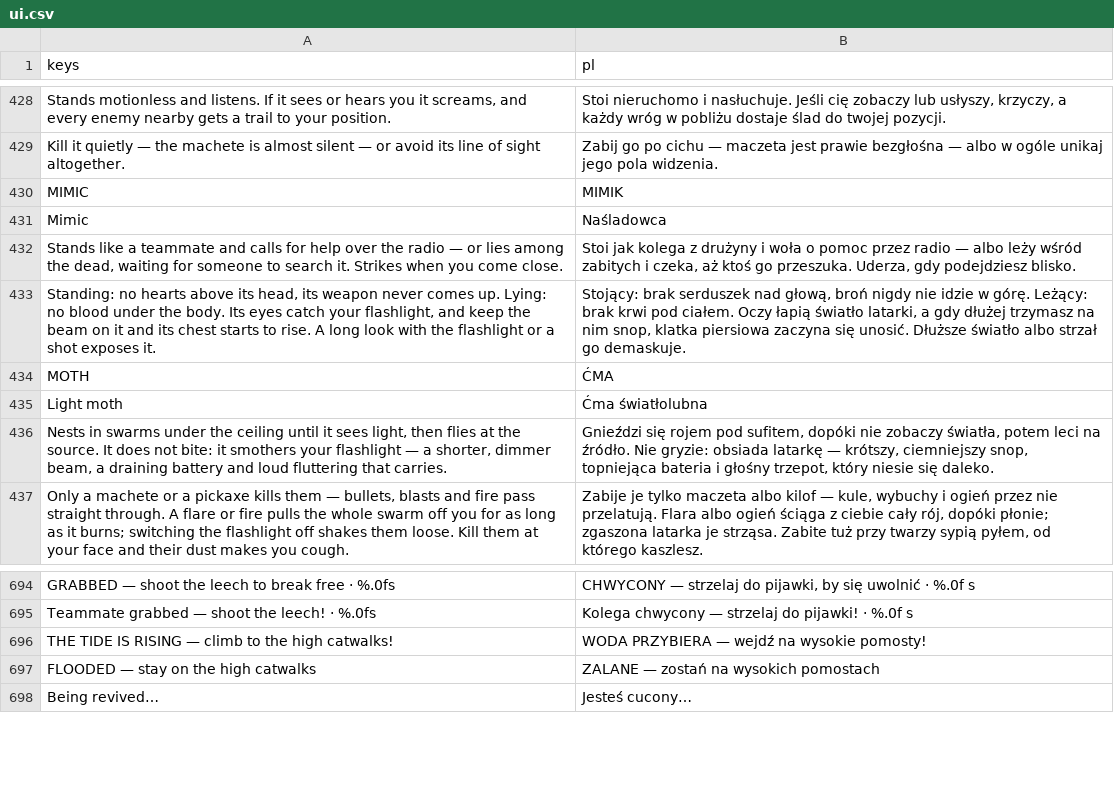
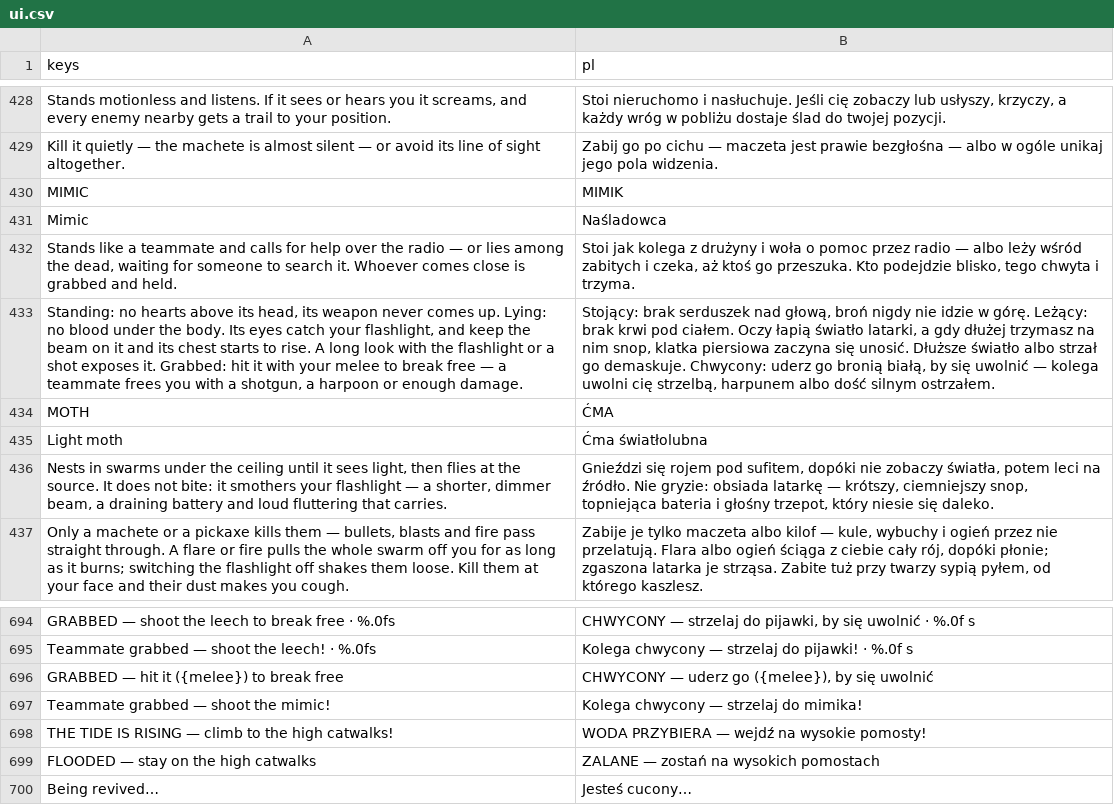
Before and after one commit to ssiwm/gameon, a CSV file: prototype/translations/ui.csv, drawn as a sheet; only a part is shown, gaps mark what is left out; the diff names each change by its address in the sheet, - before the commit and + after, or states it on an @@ line.

```diff
--- a/prototype/translations/ui.csv
+++ b/prototype/translations/ui.csv
-A432 (keys): …search it. Strikes when you come close.
+A432 (keys): …search it. Whoever comes close is grabbed and held.
-B432 (pl): …go przeszuka. Uderza, gdy podejdziesz blisko.
+B432 (pl): …go przeszuka. Kto podejdzie blisko, tego chwyta i trzyma.
-A433 (keys): …exposes it.
+A433 (keys): …exposes it. Grabbed: hit it with your melee to break free — a teammate frees you with a shotgun, a harpoon or enough damage.
-B433 (pl): …go demaskuje.
+B433 (pl): …go demaskuje. Chwycony: uderz go bronią białą, by się uwolnić — kolega uwolni cię strzelbą, harpunem albo dość silnym ostrzałem.
+row 696: GRABBED — hit it ({melee}) to break free | CHWYCONY — uderz go ({melee}), by się uwolnić
+row 697: Teammate grabbed — shoot the mimic! | Kolega chwycony — strzelaj do mimika!
```
Also changed, not shown: 19 other files.
